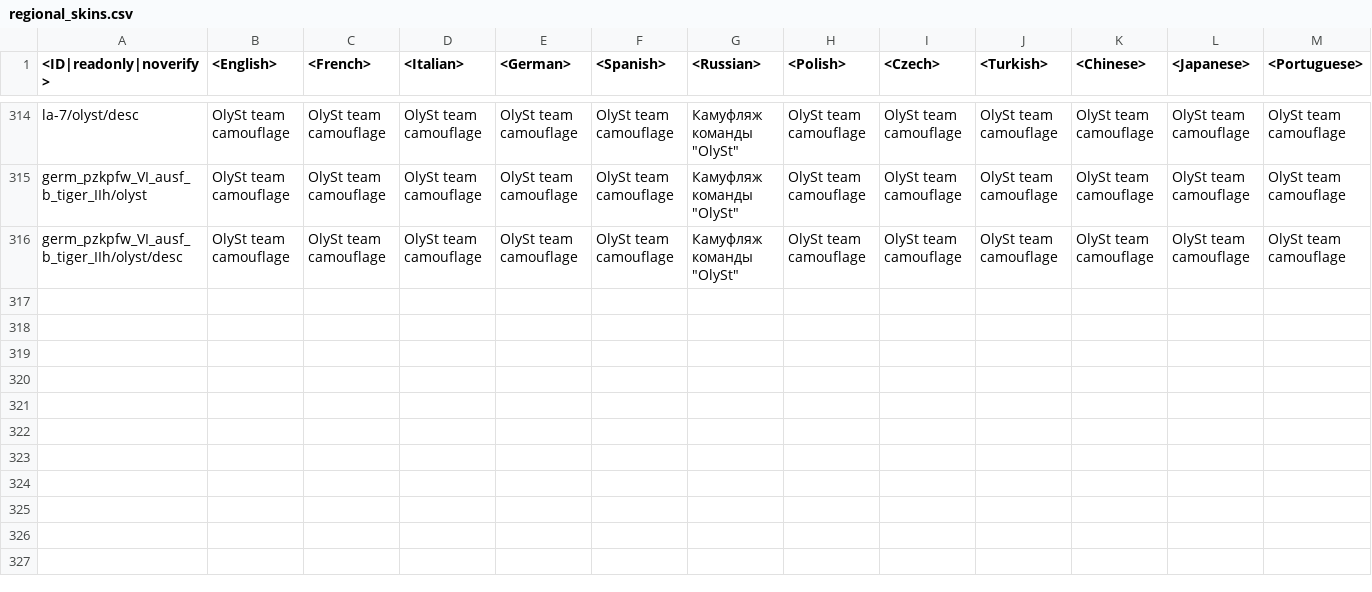
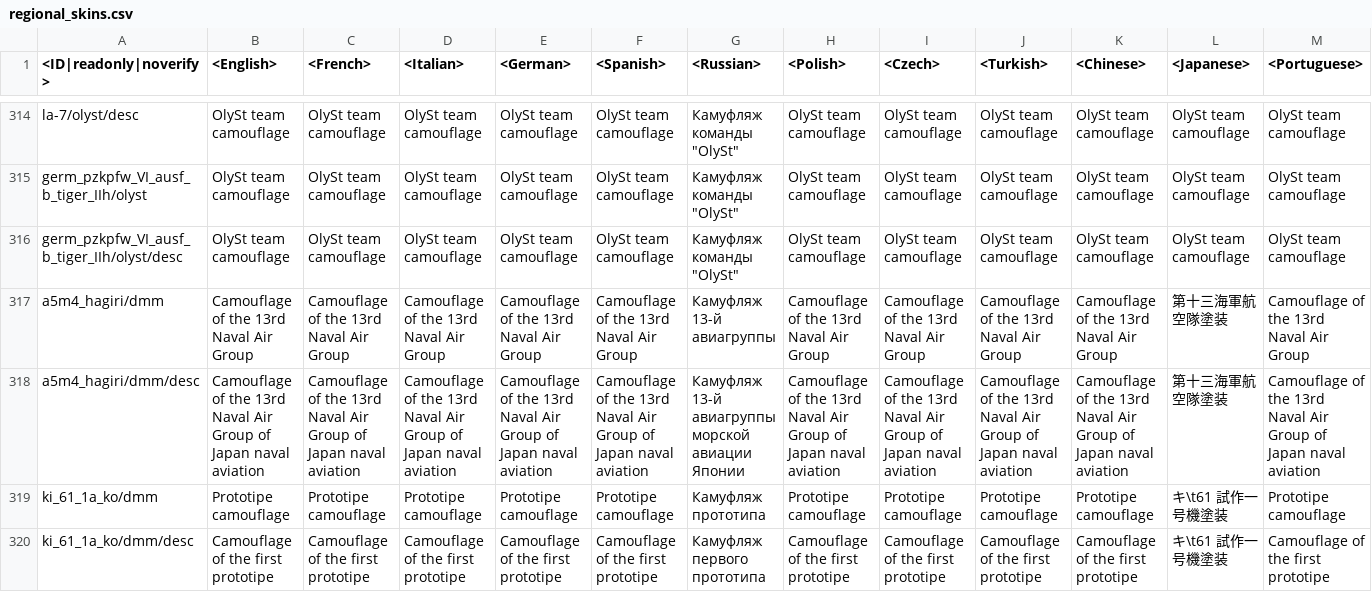
Before and after one commit to FlareFlo/Warthunder-data-dump-Live-and-Dev, a CSV file: regional.vromfs.bin_u/lang/regional_skins.csv, drawn as a sheet; only a part is shown, gaps mark what is left out; rows hold the shown columns only; the diff names each change by its address in the sheet, - before the commit and + after, or states it on an @@ line.

```diff
--- a/regional.vromfs.bin_u/lang/regional_skins.csv
+++ b/regional.vromfs.bin_u/lang/regional_skins.csv
+row 317: a5m4_hagiri/dmm | Camouflage of the 13rd Naval Air Group | Camouflage of the 13rd Naval Air Group | Camouflage of the 13rd Naval Air Group | Camouflage of the 13rd Naval Air Group | Camouflage of the 13rd Naval Air Group | Камуфляж 13-й авиагруппы | Camouflage of the 13rd Naval Air Group | Camouflage of the 13rd Naval Air Group | Camouflage of the 13rd Naval Air Group | Camouflage of the 13rd Naval Air Group | 第十三海軍航空隊塗装 | Camouflage of the 13rd Naval Air Group
+row 318: a5m4_hagiri/dmm/desc | Camouflage of the 13rd Naval Air Group of Japan naval aviation | Camouflage of the 13rd Naval Air Group of Japan naval aviation | Camouflage of the 13rd Naval Air Group of Japan naval aviation | Camouflage of the 13rd Naval Air Group of Japan naval aviation | Camouflage of the 13rd Naval Air Group of Japan naval aviation | Камуфляж 13-й авиагруппы морской авиации Японии | Camouflage of the 13rd Naval Air Group of Japan naval aviation | Camouflage of the 13rd Naval Air Group of Japan naval aviation | Camouflage of the 13rd Naval Air Group of Japan naval aviation | Camouflage of the 13rd Naval Air Group of Japan naval aviation | 第十三海軍航空隊塗装 | Camouflage of the 13rd Naval Air Group of Japan naval aviation
+row 319: ki_61_1a_ko/dmm | Prototipe camouflage | Prototipe camouflage | Prototipe camouflage | Prototipe camouflage | Prototipe camouflage | Камуфляж прототипа | Prototipe camouflage | Prototipe camouflage | Prototipe camouflage | Prototipe camouflage | キ\t61 試作一号機塗装 | Prototipe camouflage
+row 320: ki_61_1a_ko/dmm/desc | Camouflage of the first prototipe | Camouflage of the first prototipe | Camouflage of the first prototipe | Camouflage of the first prototipe | Camouflage of the first prototipe | Камуфляж первого прототипа | Camouflage of the first prototipe | Camouflage of the first prototipe | Camouflage of the first prototipe | Camouflage of the first prototipe | キ\t61 試作一号機塗装 | Camouflage of the first prototipe
```
Also changed, not shown: regional.vromfs.bin_u/lang/regional_titles.csv, 15 other files.
